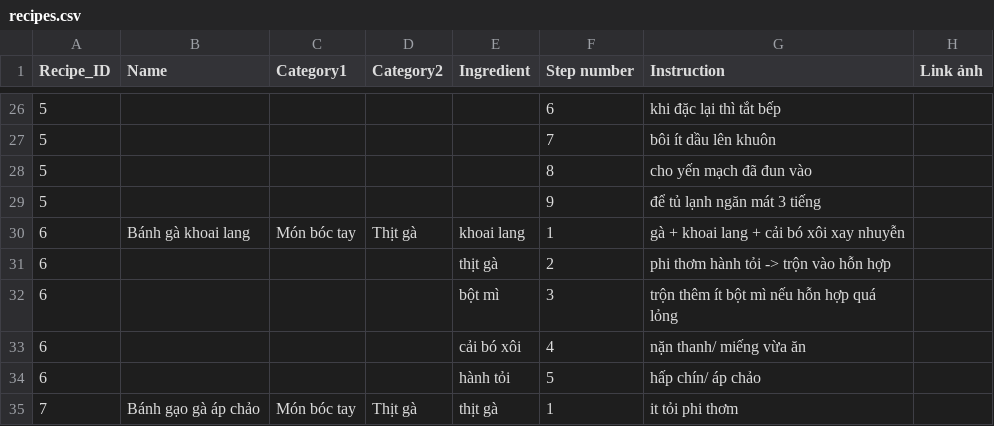
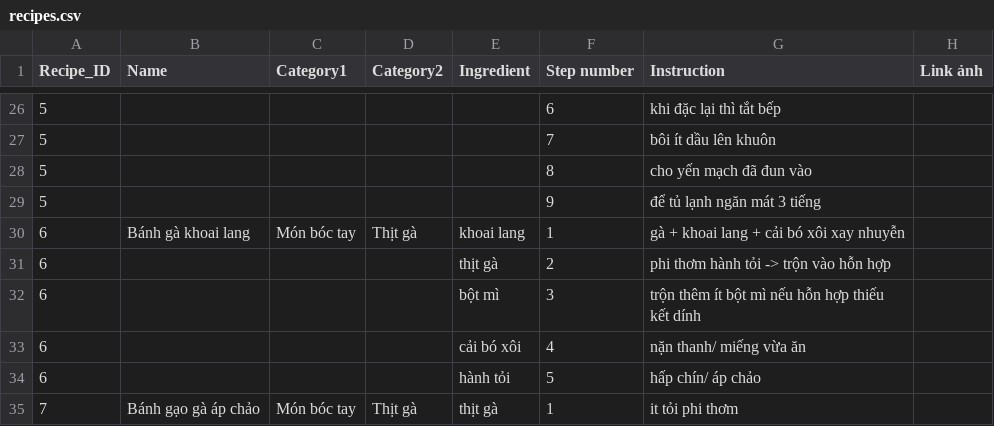
Before and after one commit to HaoMiaT/Bep-nha-Dau, a CSV file: recipes.csv, drawn as a sheet; only a part is shown, gaps mark what is left out.

Commit message:
Update recipes.csv

```diff
--- a/recipes.csv
+++ b/recipes.csv
@@ -31,3 +31,3 @@ Recipe_ID,Name,Category1,Category2 ,Ingredient,Step number,Instruction,Link ản
 6,,,,thịt gà,2,phi thơm hành tỏi -> trộn vào hỗn hợp,
-6,,,,bột mì,3,trộn thêm ít bột mì nếu hỗn hợp quá lỏng,
+6,,,,bột mì,3,trộn thêm ít bột mì nếu hỗn hợp thiếu kết dính,
 6,,,,cải bó xôi,4,nặn thanh/ miếng vừa ăn,
```
